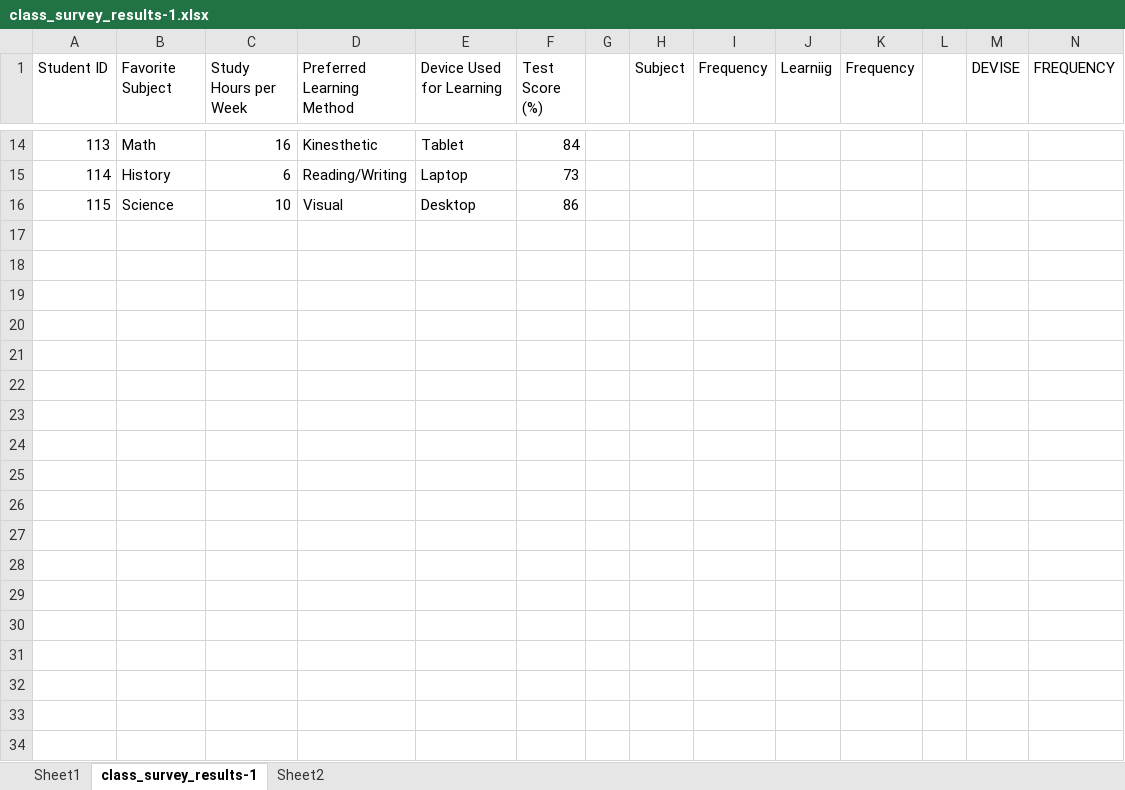
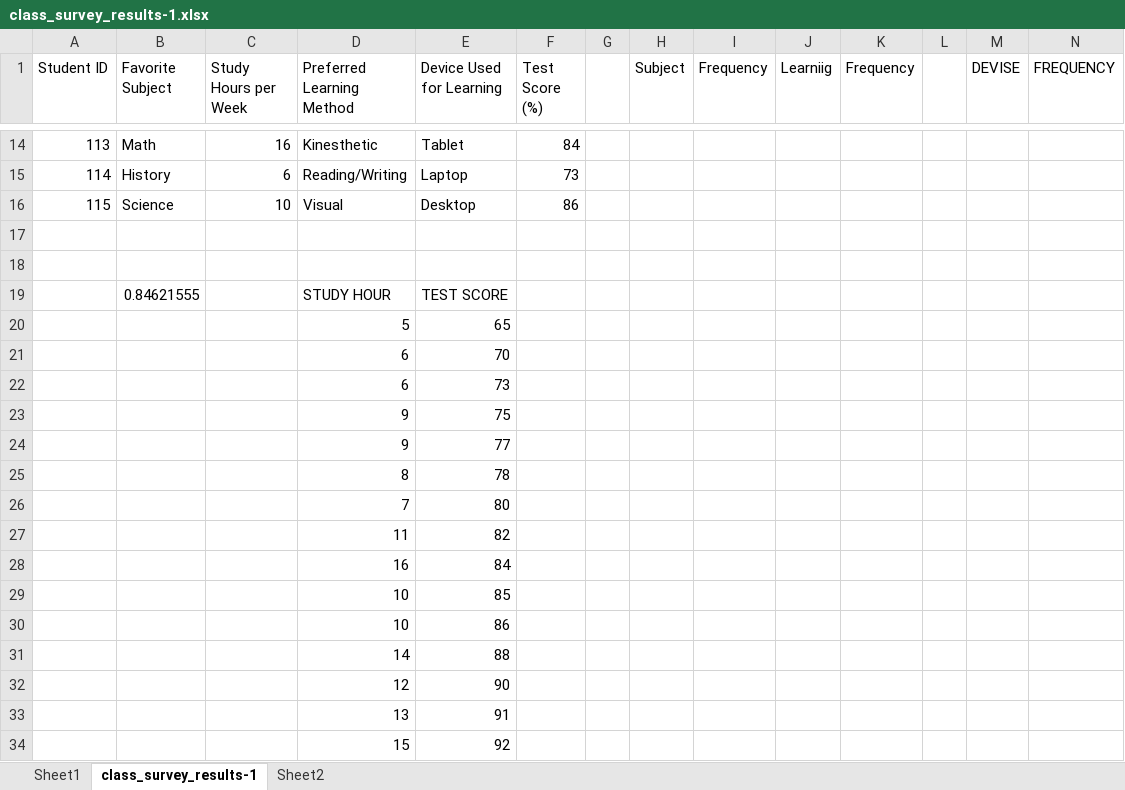
Before and after one commit to samsataria5/data-analytics-projects, an Excel workbook: excel-project/class_survey_results-1.xlsx, sheet class_survey_results-1, drawn as a sheet; only a part is shown, gaps mark what is left out; values as stored, in another font and other column widths than the file's, no borders; charts and pictures not drawn; rows hold the shown columns only; the diff names each change by its address in the sheet, - before the commit and + after, or states it on an @@ line.

Commit message:
Add corrolation graph

```diff
--- a/excel-project/class_survey_results-1.xlsx (sheet class_survey_results-1)
+++ b/excel-project/class_survey_results-1.xlsx (sheet class_survey_results-1)
+row 17: (empty)
+row 18: (empty)
+row 19:  | 0.84621555 |  | STUDY HOUR | TEST SCORE
+row 20:  |  |  | 5 | 65
+row 21:  |  |  | 6 | 70
+row 22:  |  |  | 6 | 73
+row 23:  |  |  | 9 | 75
+row 24:  |  |  | 9 | 77
+row 25:  |  |  | 8 | 78
+row 26:  |  |  | 7 | 80
+row 27:  |  |  | 11 | 82
+row 28:  |  |  | 16 | 84
+row 29:  |  |  | 10 | 85
+row 30:  |  |  | 10 | 86
+row 31:  |  |  | 14 | 88
+row 32:  |  |  | 12 | 90
+row 33:  |  |  | 13 | 91
+row 34:  |  |  | 15 | 92
```
Also changed, not shown: formulas that keep their value, charts or pictures.
